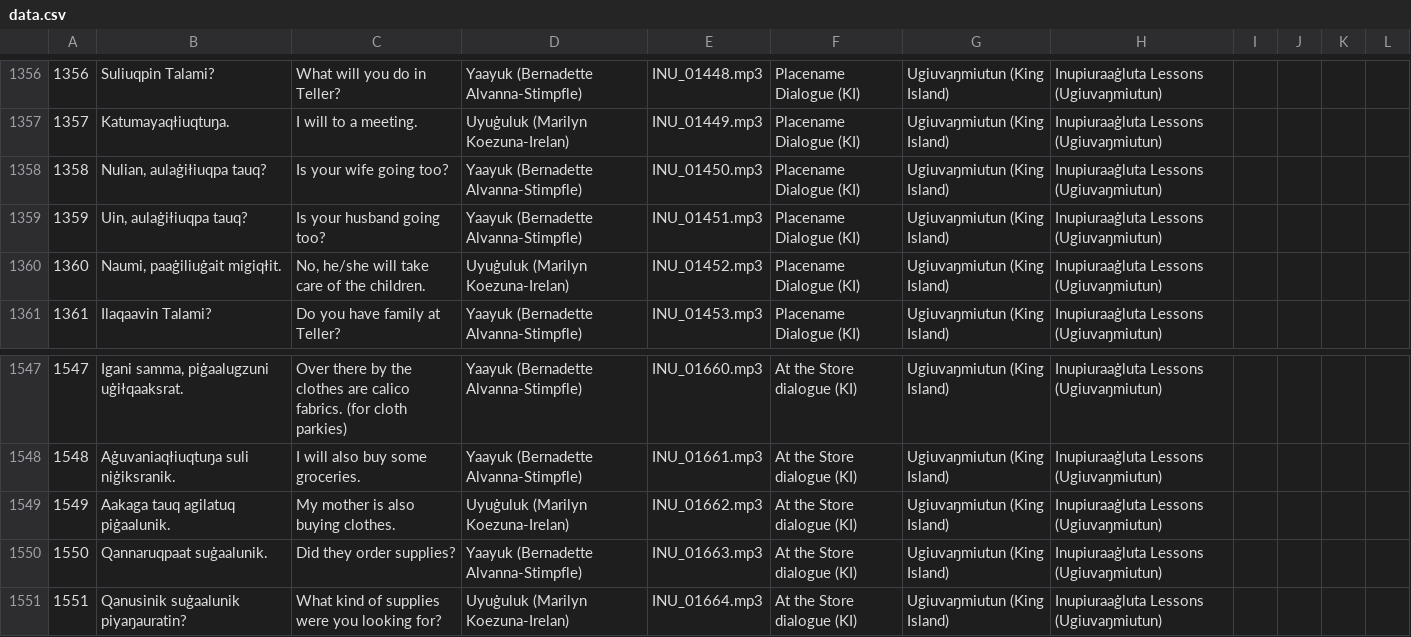
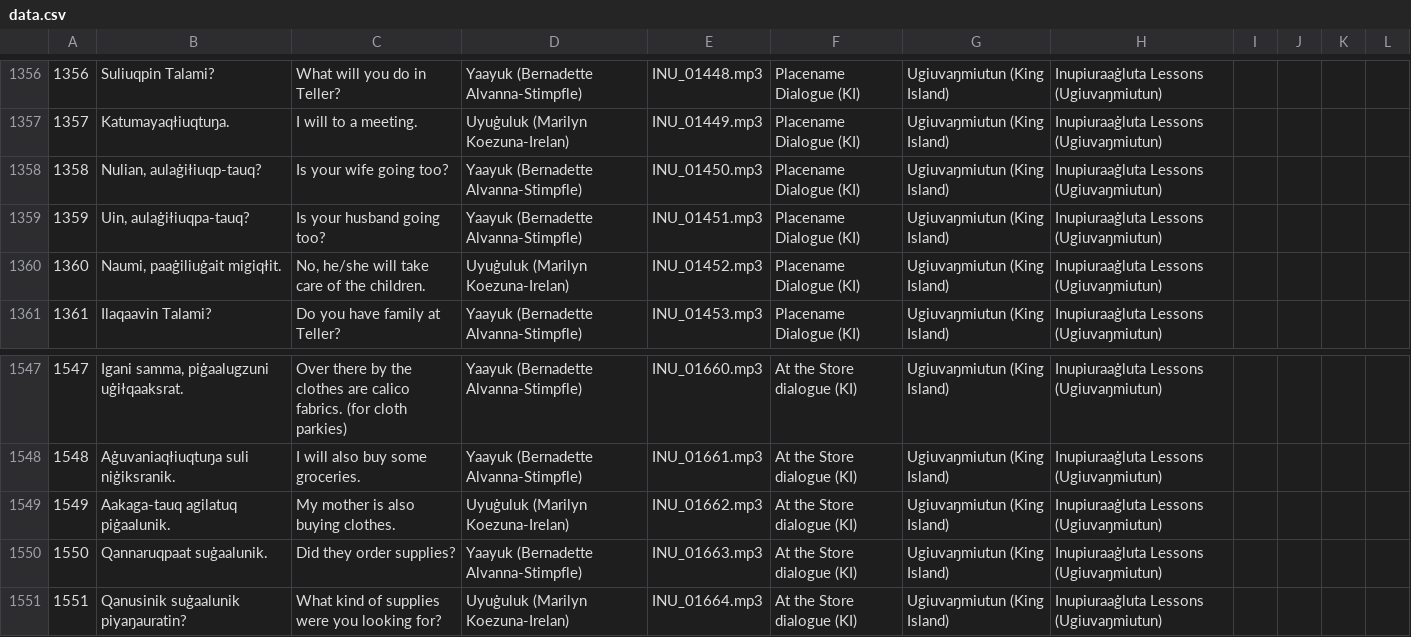
Before and after one commit to ilisaqativut/mtd-starter, a CSV file: data/data.csv, drawn as a sheet; only a part is shown, gaps mark what is left out.

Commit message:
Update data.csv

```diff
--- a/data/data.csv
+++ b/data/data.csv
@@ -1357,4 +1357,4 @@
 1357,Katumayaqłiuqtuŋa.,I will to a meeting.,Uyuġuluk (Marilyn Koezuna-Irelan),INU_01449.mp3,Placename Dialogue (KI),Ugiuvaŋmiutun (King Island),Inupiuraaġluta Lessons (Ugiuvaŋmiutun),,,,
-1358,"Nulian, aulaġiłiuqpa tauq?",Is your wife going too?,Yaayuk (Bernadette Alvanna-Stimpfle),INU_01450.mp3,Placename Dialogue (KI),Ugiuvaŋmiutun (King Island),Inupiuraaġluta Lessons (Ugiuvaŋmiutun),,,,
-1359,"Uin, aulaġiłiuqpa tauq?",Is your husband going too?,Yaayuk (Bernadette Alvanna-Stimpfle),INU_01451.mp3,Placename Dialogue (KI),Ugiuvaŋmiutun (King Island),Inupiuraaġluta Lessons (Ugiuvaŋmiutun),,,,
+1358,"Nulian, aulaġiłiuqp-tauq?",Is your wife going too?,Yaayuk (Bernadette Alvanna-Stimpfle),INU_01450.mp3,Placename Dialogue (KI),Ugiuvaŋmiutun (King Island),Inupiuraaġluta Lessons (Ugiuvaŋmiutun),,,,
+1359,"Uin, aulaġiłiuqpa-tauq?",Is your husband going too?,Yaayuk (Bernadette Alvanna-Stimpfle),INU_01451.mp3,Placename Dialogue (KI),Ugiuvaŋmiutun (King Island),Inupiuraaġluta Lessons (Ugiuvaŋmiutun),,,,
 1360,"Naumi, paaġiliuġait migiqłit.","No, he/she will take care of the children.",Uyuġuluk (Marilyn Koezuna-Irelan),INU_01452.mp3,Placename Dialogue (KI),Ugiuvaŋmiutun (King Island),Inupiuraaġluta Lessons (Ugiuvaŋmiutun),,,,
@@ -1548,3 +1548,3 @@
 1548,Aġuvaniaqłiuqtuŋa suli niġiksranik.,I will also buy some groceries.,Yaayuk (Bernadette Alvanna-Stimpfle),INU_01661.mp3,At the Store dialogue (KI),Ugiuvaŋmiutun (King Island),Inupiuraaġluta Lessons (Ugiuvaŋmiutun),,,,
-1549,Aakaga tauq agilatuq piġaalunik.,My mother is also buying clothes.,Uyuġuluk (Marilyn Koezuna-Irelan),INU_01662.mp3,At the Store dialogue (KI),Ugiuvaŋmiutun (King Island),Inupiuraaġluta Lessons (Ugiuvaŋmiutun),,,,
+1549,Aakaga-tauq agilatuq piġaalunik.,My mother is also buying clothes.,Uyuġuluk (Marilyn Koezuna-Irelan),INU_01662.mp3,At the Store dialogue (KI),Ugiuvaŋmiutun (King Island),Inupiuraaġluta Lessons (Ugiuvaŋmiutun),,,,
 1550,Qannaruqpaat suġaalunik.,Did they order supplies?,Yaayuk (Bernadette Alvanna-Stimpfle),INU_01663.mp3,At the Store dialogue (KI),Ugiuvaŋmiutun (King Island),Inupiuraaġluta Lessons (Ugiuvaŋmiutun),,,,
```
